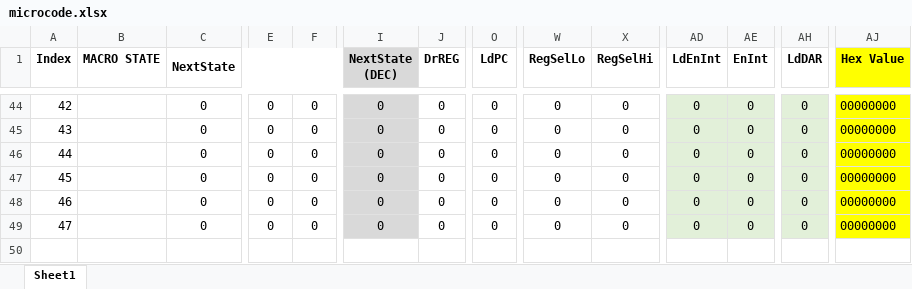
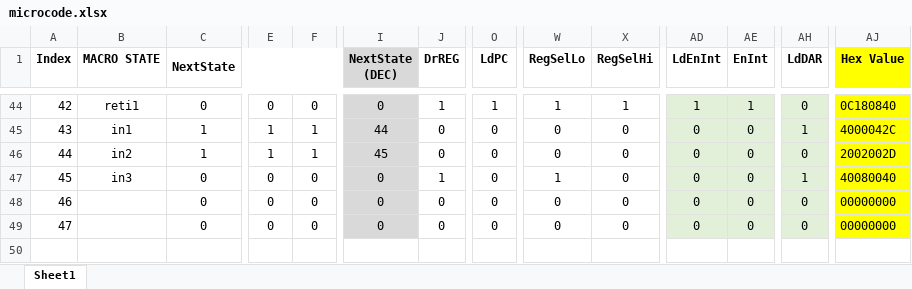
Before and after one commit to Fried-man-Education/CS_2200, an Excel workbook: Project 2/microcode/microcode.xlsx, sheet Sheet1, drawn as a sheet; only a part is shown, gaps mark what is left out; values as stored, in another font and other column widths than the file's, no borders; conditional formats not drawn; the diff covers the shown part only; the diff names each change by its address in the sheet, - before the commit and + after, or states it on an @@ line.

```diff
--- a/Project 2/microcode/microcode.xlsx (sheet Sheet1)
+++ b/Project 2/microcode/microcode.xlsx (sheet Sheet1)
-B44 (MACRO STATE): (empty)
+B44 (MACRO STATE): reti1
-J44 (DrREG): 0
+J44 (DrREG): 1
-O44 (LdPC): 0
+O44 (LdPC): 1
-W44 (RegSelLo): 0
+W44 (RegSelLo): 1
-X44 (RegSelHi): 0
+X44 (RegSelHi): 1
-AD44 (LdEnInt): 0
+AD44 (LdEnInt): 1
-AE44 (EnInt): 0
+AE44 (EnInt): 1
-AJ44 (Hex Value): 00000000
+AJ44 (Hex Value): 0C180840
-B45 (MACRO STATE): (empty)
+B45 (MACRO STATE): in1
-C45:C46 (NextState): 0
+C45:C46 (NextState): 1
-E45:E46: 0
+E45:E46: 1
-F45:F46: 0
+F45:F46: 1
-I45 (NextState (DEC)): 0
+I45 (NextState (DEC)): 44
-AH45 (LdDAR): 0
+AH45 (LdDAR): 1
-AJ45 (Hex Value): 00000000
+AJ45 (Hex Value): 4000042C
-B46 (MACRO STATE): (empty)
+B46 (MACRO STATE): in2
-I46 (NextState (DEC)): 0
+I46 (NextState (DEC)): 45
-AJ46 (Hex Value): 00000000
+AJ46 (Hex Value): 2002002D
-B47 (MACRO STATE): (empty)
+B47 (MACRO STATE): in3
-J47 (DrREG): 0
+J47 (DrREG): 1
-W47 (RegSelLo): 0
+W47 (RegSelLo): 1
-AH47 (LdDAR): 0
+AH47 (LdDAR): 1
-AJ47 (Hex Value): 00000000
+AJ47 (Hex Value): 40080040
```
Also changed, not shown: 4 added rows, 4 removed rows and 45 edited cells elsewhere in this sheet, 3 other files.
